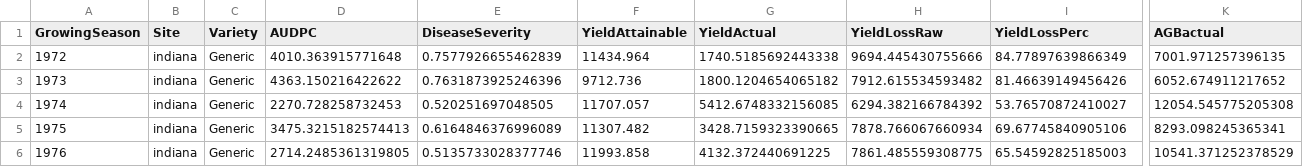
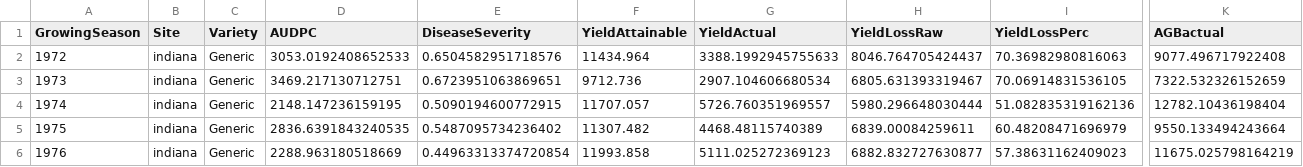
Before and after one commit to KaziJahidurRahaman/simpest, a CSV file: docs/examples/data/simpest_outputs/SimulationExperimentTemplate/franchestyn_season_summary.csv, drawn as a sheet; only a part is shown, gaps mark what is left out; the diff covers the shown part only; the diff names each change by its address in the sheet, - before the commit and + after, or states it on an @@ line.

```diff
--- a/docs/examples/data/simpest_outputs/SimulationExperimentTemplate/franchestyn_season_summary.csv
+++ b/docs/examples/data/simpest_outputs/SimulationExperimentTemplate/franchestyn_season_summary.csv
-D2 (AUDPC): 4010.363915771648
+D2 (AUDPC): 3053.0192408652533
-E2 (DiseaseSeverity): 0.7577926655462839
+E2 (DiseaseSeverity): 0.6504582951718576
-G2 (YieldActual): 1740.5185692443338
+G2 (YieldActual): 3388.1992945755633
-H2 (YieldLossRaw): 9694.445430755666
+H2 (YieldLossRaw): 8046.764705424437
-I2 (YieldLossPerc): 84.77897639866349
+I2 (YieldLossPerc): 70.36982980816063
-K2 (AGBactual): 7001.971257396135
+K2 (AGBactual): 9077.496717922408
-D3 (AUDPC): 4363.150216422622
+D3 (AUDPC): 3469.217130712751
-E3 (DiseaseSeverity): 0.7631873925246396
+E3 (DiseaseSeverity): 0.6723951063869651
-G3 (YieldActual): 1800.1204654065182
+G3 (YieldActual): 2907.104606680534
-H3 (YieldLossRaw): 7912.615534593482
+H3 (YieldLossRaw): 6805.631393319467
-I3 (YieldLossPerc): 81.46639149456426
+I3 (YieldLossPerc): 70.06914831536105
-K3 (AGBactual): 6052.674911217652
+K3 (AGBactual): 7322.532326152659
-D4 (AUDPC): 2270.728258732453
+D4 (AUDPC): 2148.147236159195
-E4 (DiseaseSeverity): 0.520251697048505
+E4 (DiseaseSeverity): 0.5090194600772915
-G4 (YieldActual): 5412.6748332156085
+G4 (YieldActual): 5726.760351969557
-H4 (YieldLossRaw): 6294.382166784392
+H4 (YieldLossRaw): 5980.296648030444
-I4 (YieldLossPerc): 53.76570872410027
+I4 (YieldLossPerc): 51.082835319162136
-K4 (AGBactual): 12054.545775205308
+K4 (AGBactual): 12782.10436198404
-D5 (AUDPC): 3475.3215182574413
+D5 (AUDPC): 2836.6391843240535
-E5 (DiseaseSeverity): 0.6164846376996089
+E5 (DiseaseSeverity): 0.5487095734236402
-G5 (YieldActual): 3428.7159323390665
+G5 (YieldActual): 4468.48115740389
-H5 (YieldLossRaw): 7878.766067660934
+H5 (YieldLossRaw): 6839.00084259611
-I5 (YieldLossPerc): 69.67745840905106
+I5 (YieldLossPerc): 60.48208471696979
-K5 (AGBactual): 8293.098245365341
+K5 (AGBactual): 9550.133494243664
-D6 (AUDPC): 2714.2485361319805
+D6 (AUDPC): 2288.963180518669
-E6 (DiseaseSeverity): 0.5135733028377746
+E6 (DiseaseSeverity): 0.44963313374720854
-G6 (YieldActual): 4132.372440691225
+G6 (YieldActual): 5111.025272369123
-H6 (YieldLossRaw): 7861.485559308775
+H6 (YieldLossRaw): 6882.832727630877
-I6 (YieldLossPerc): 65.54592825185003
+I6 (YieldLossPerc): 57.38631162409023
-K6 (AGBactual): 10541.371252378529
+K6 (AGBactual): 11675.025798164219
```
Also changed, not shown: 84 edited cells elsewhere in this file, docs/examples/data/simpest_outputs/SimulationExperimentTemplate/calibratedParameters/calibratedParameters_indiana_Generic.csv, docs/examples/master_disease_severity_data.csv, 3 other files.
